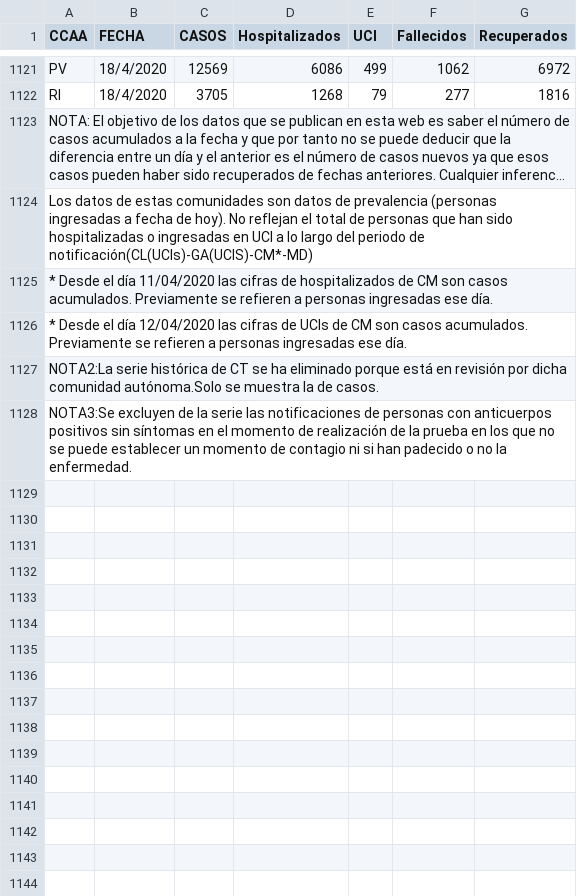
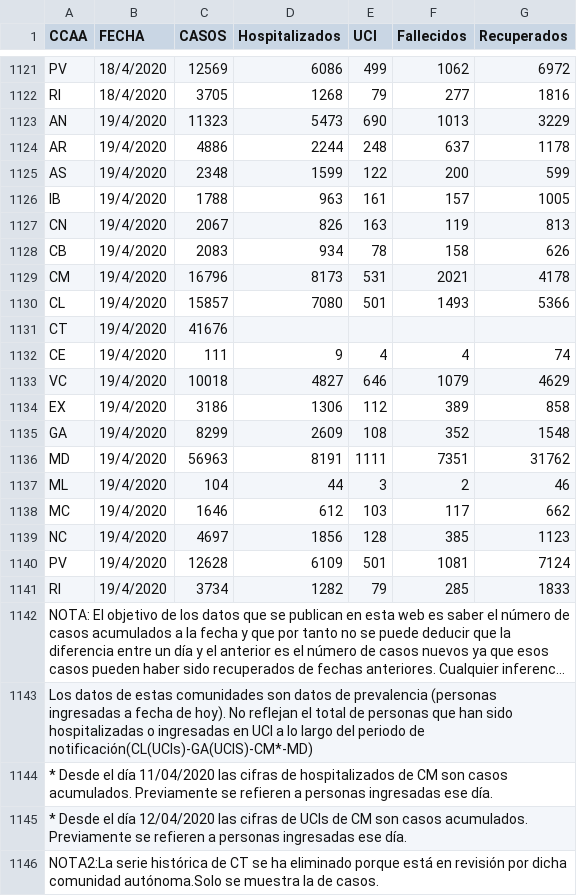
Before and after one commit to artcompiler/coronaviris, a CSV file: data/covid_spain.csv, drawn as a sheet; only a part is shown, gaps mark what is left out; the shorter side is filled out with more unchanged rows; long unchanged cells end in …; the diff names each change by its address in the sheet, - before the commit and + after, or states it on an @@ line.

```diff
--- a/data/covid_spain.csv
+++ b/data/covid_spain.csv
+row 1123: AN | 19/4/2020 | 11323 | 5473 | 690 | 1013 | 3229
+row 1124: AR | 19/4/2020 | 4886 | 2244 | 248 | 637 | 1178
+row 1125: AS | 19/4/2020 | 2348 | 1599 | 122 | 200 | 599
+row 1126: IB | 19/4/2020 | 1788 | 963 | 161 | 157 | 1005
+row 1127: CN | 19/4/2020 | 2067 | 826 | 163 | 119 | 813
+row 1128: CB | 19/4/2020 | 2083 | 934 | 78 | 158 | 626
+row 1129: CM | 19/4/2020 | 16796 | 8173 | 531 | 2021 | 4178
+row 1130: CL | 19/4/2020 | 15857 | 7080 | 501 | 1493 | 5366
+row 1131: CT | 19/4/2020 | 41676
+row 1132: CE | 19/4/2020 | 111 | 9 | 4 | 4 | 74
+row 1133: VC | 19/4/2020 | 10018 | 4827 | 646 | 1079 | 4629
+row 1134: EX | 19/4/2020 | 3186 | 1306 | 112 | 389 | 858
+row 1135: GA | 19/4/2020 | 8299 | 2609 | 108 | 352 | 1548
+row 1136: MD | 19/4/2020 | 56963 | 8191 | 1111 | 7351 | 31762
+row 1137: ML | 19/4/2020 | 104 | 44 | 3 | 2 | 46
+row 1138: MC | 19/4/2020 | 1646 | 612 | 103 | 117 | 662
+row 1139: NC | 19/4/2020 | 4697 | 1856 | 128 | 385 | 1123
+row 1140: PV | 19/4/2020 | 12628 | 6109 | 501 | 1081 | 7124
+row 1141: RI | 19/4/2020 | 3734 | 1282 | 79 | 285 | 1833
```
Also changed, not shown: 4 other files.
